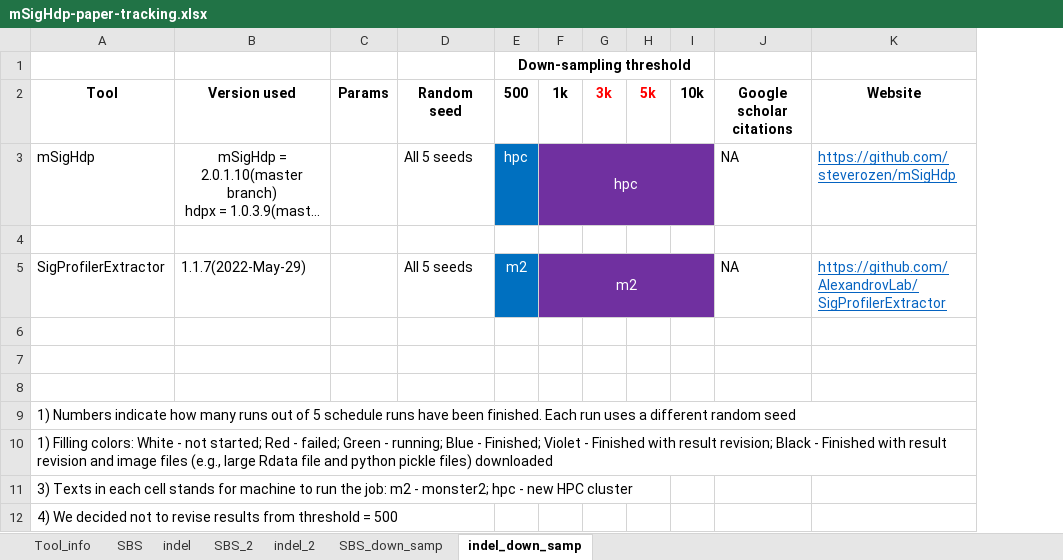
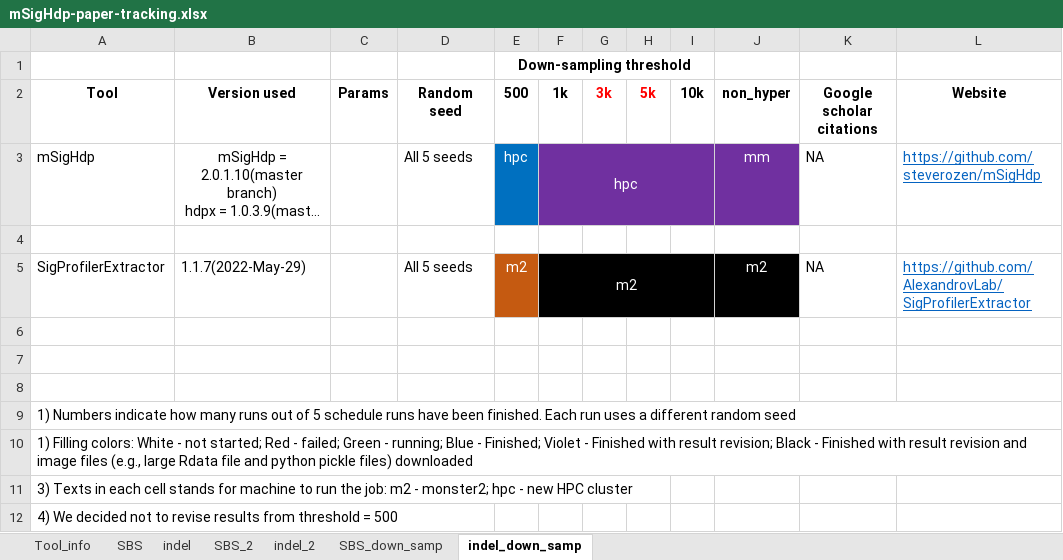
Before and after one commit to steverozen/mSigHdp_paper_sup_files_x1, an Excel workbook: mSigHdp-paper-tracking.xlsx, sheet indel_down_samp, drawn as a sheet; only a part is shown; long unchanged cells end in …; values as stored, in another font and other column widths than the file's, no borders; the diff names each change by its address in the sheet, - before the commit and + after, or states it on an @@ line.

```diff
--- a/mSigHdp-paper-tracking.xlsx (sheet indel_down_samp)
+++ b/mSigHdp-paper-tracking.xlsx (sheet indel_down_samp)
+column J (non_hyper), rows 3-5: mm |  | m2
-E5 fill: #0070C0
+E5 fill: #C55A11
-F5:I5 fill: #7030A0
+F5:I5 fill: #000000
```
Also changed, not shown: sheet SBS_down_samp, sheet SBS_2, sheet indel_2.
